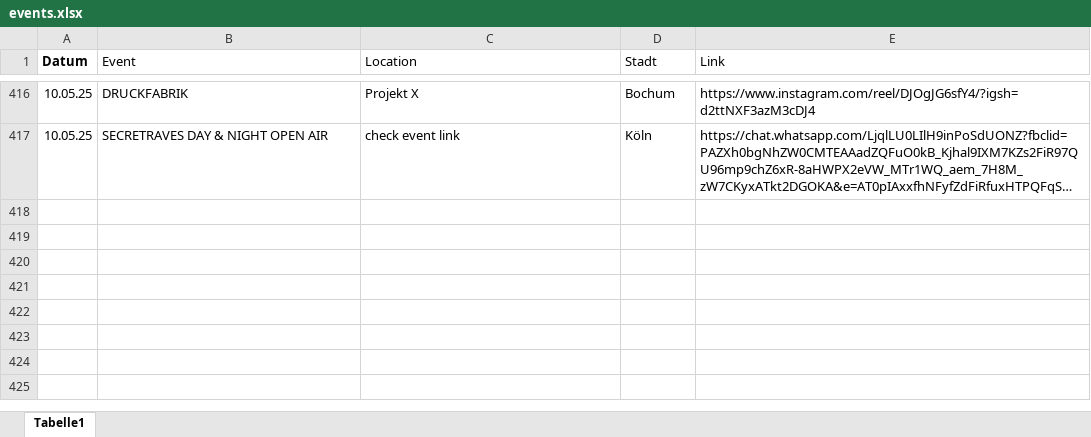
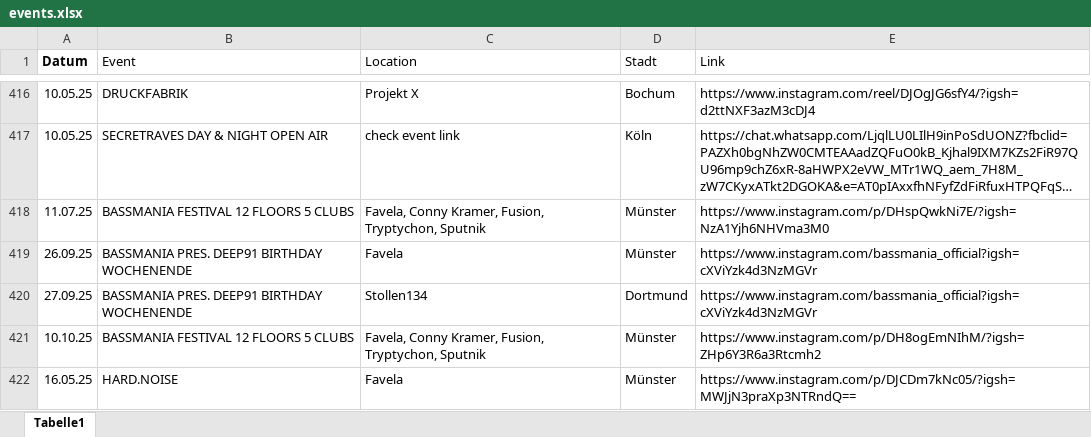
Before and after one commit to rafaelthetrue/rafaelthetrue.github.io, an Excel workbook: events.xlsx, sheet Tabelle1, drawn as a sheet; only a part is shown, gaps mark what is left out; long unchanged cells end in …; values as stored, in another font and other column widths than the file's, no borders; the diff names each change by its address in the sheet, - before the commit and + after, or states it on an @@ line.

Commit message:
Add files via upload

```diff
--- a/events.xlsx (sheet Tabelle1)
+++ b/events.xlsx (sheet Tabelle1)
+row 418: 11.07.25 | BASSMANIA FESTIVAL 12 FLOORS 5 CLUBS | Favela, Conny Kramer, Fusion, Tryptychon, Sputnik | Münster | https://www.instagram.com/p/DHspQwkNi7E/?igsh=NzA1Yjh6NHVma3M0
+row 419: 26.09.25 | BASSMANIA PRES. DEEP91 BIRTHDAY WOCHENENDE | Favela | Münster | https://www.instagram.com/bassmania_official?igsh=cXViYzk4d3NzMGVr
+row 420: 27.09.25 | BASSMANIA PRES. DEEP91 BIRTHDAY WOCHENENDE | Stollen134 | Dortmund | https://www.instagram.com/bassmania_official?igsh=cXViYzk4d3NzMGVr
+row 421: 10.10.25 | BASSMANIA FESTIVAL 12 FLOORS 5 CLUBS | Favela, Conny Kramer, Fusion, Tryptychon, Sputnik | Münster | https://www.instagram.com/p/DH8ogEmNIhM/?igsh=ZHp6Y3R6a3Rtcmh2
+row 422: 16.05.25 | HARD.NOISE | Favela | Münster | https://www.instagram.com/p/DJCDm7kNc05/?igsh=MWJjN3praXp3NTRndQ==
```
